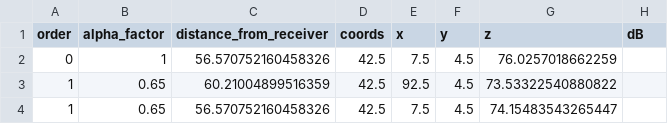
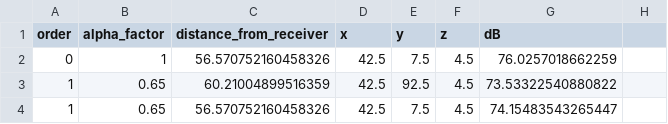
Before and after one commit to pyotrr/image-source-method, a CSV file: sources.csv, drawn as a sheet; only a part is shown.

Commit message:
Update sources.csv

```diff
--- a/sources.csv
+++ b/sources.csv
@@ -1,2 +1,2 @@
-order,alpha_factor,distance_from_receiver,coords,x,y,z,dB
+order,alpha_factor,distance_from_receiver,x,y,z,dB
 0,1,56.570752160458326,42.5,7.5,4.5,76.0257018662259
```
